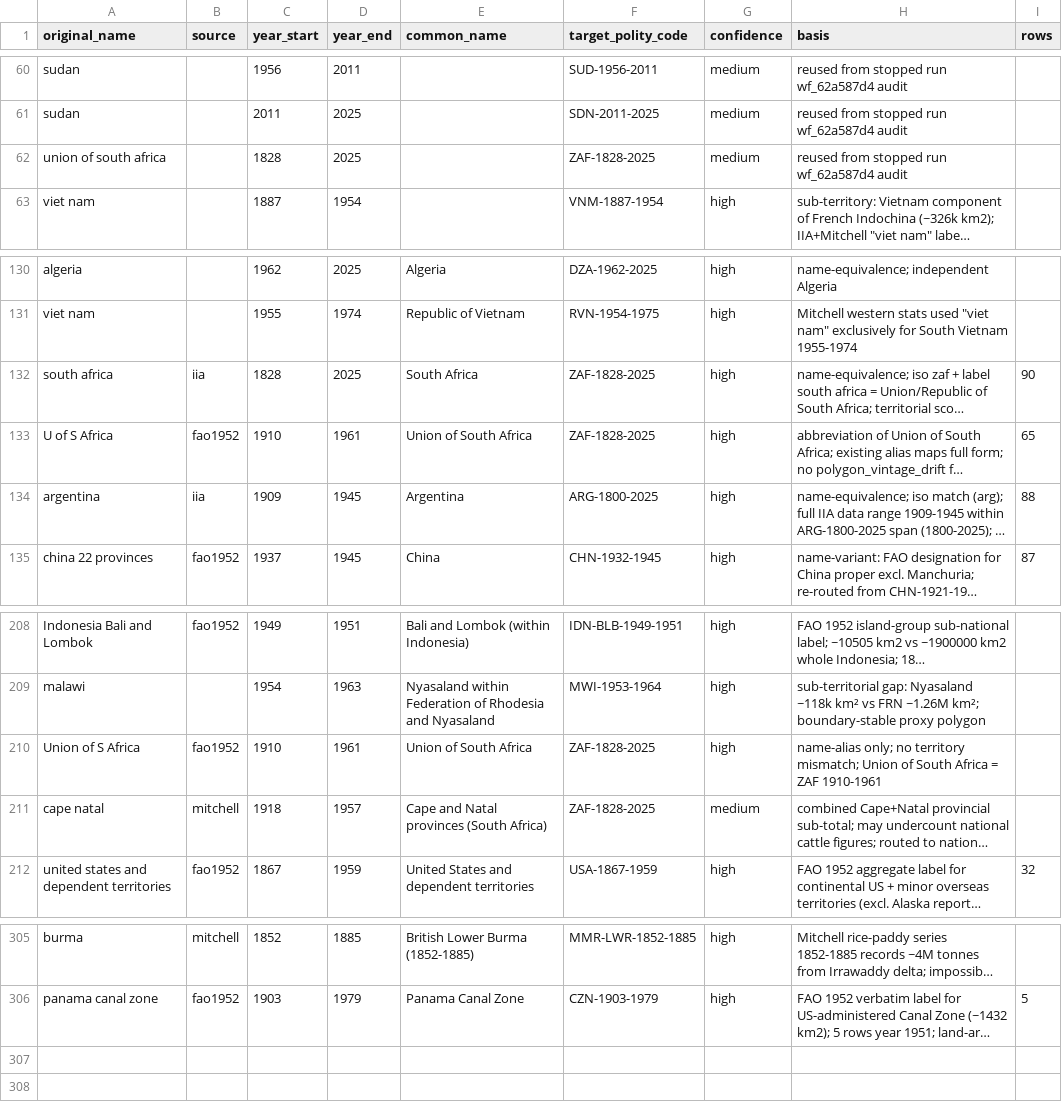
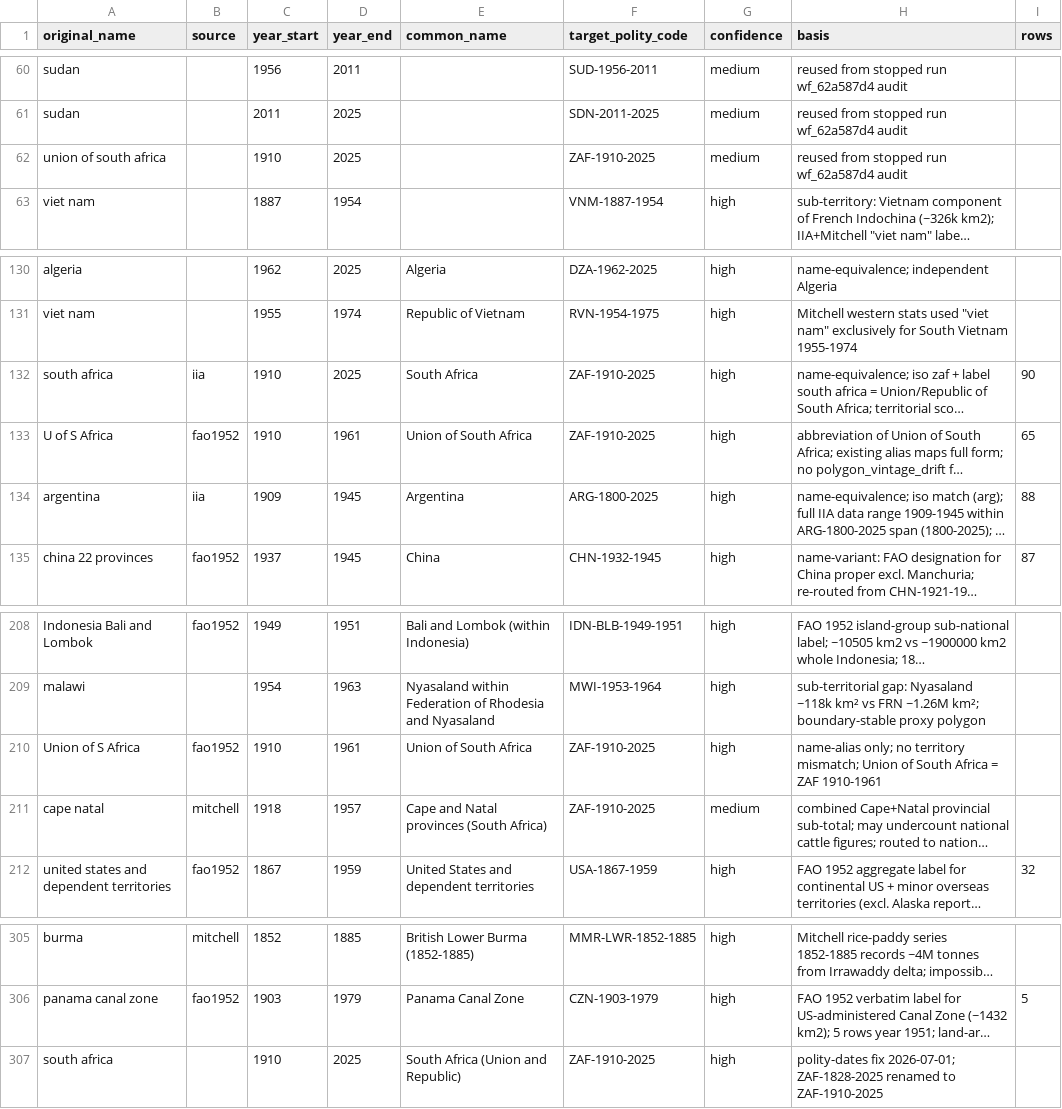
Before and after one commit to eduaguilera/whep-polities, a CSV file: pipelines/polity-autoimprove/state/applied_aliases.csv, drawn as a sheet; only a part is shown, gaps mark what is left out; long unchanged cells end in …; the diff names each change by its address in the sheet, - before the commit and + after, or states it on an @@ line.

```diff
--- a/pipelines/polity-autoimprove/state/applied_aliases.csv
+++ b/pipelines/polity-autoimprove/state/applied_aliases.csv
-C62 (year_start): 1828
+C62 (year_start): 1910
-F62 (target_polity_code): ZAF-1828-2025
+F62 (target_polity_code): ZAF-1910-2025
-C132 (year_start): 1828
+C132 (year_start): 1910
-F132:F133 (target_polity_code): ZAF-1828-2025
+F132:F133 (target_polity_code): ZAF-1910-2025
-F210:F211 (target_polity_code): ZAF-1828-2025
+F210:F211 (target_polity_code): ZAF-1910-2025
+row 307: south africa |  | 1910 | 2025 | South Africa (Union and Republic) | ZAF-1910-2025 | high | polity-dates fix 2026-07-01; ZAF-1828-2025 renamed to ZAF-1910-2025
```
Also changed, not shown: data/final/polities_database.csv, pipelines/polity-autoimprove/state/territory_basis.csv, 9 other files.
